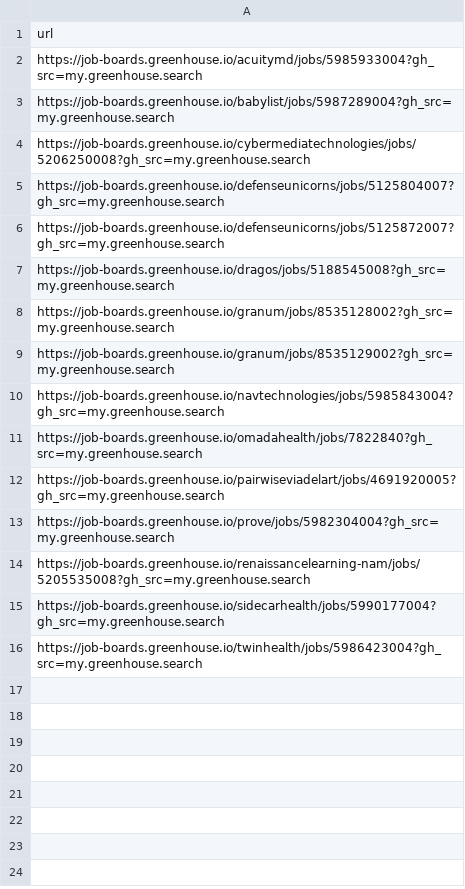
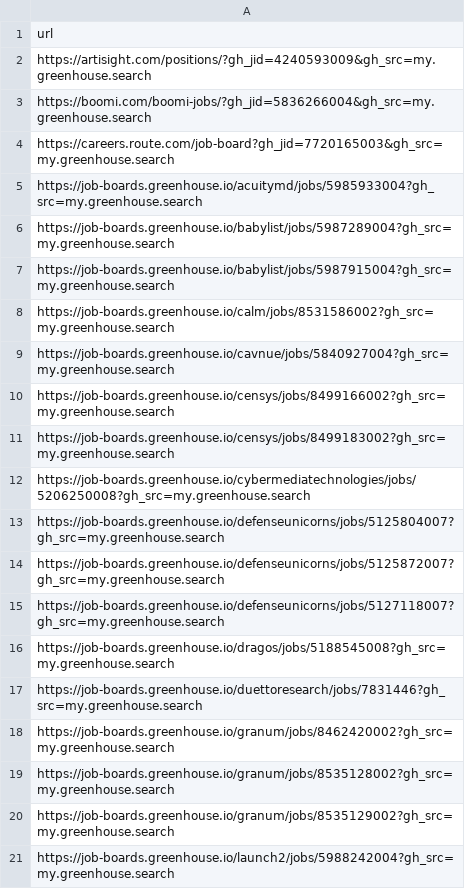
Before and after one commit to mang0dango/Jobsearch, a CSV file: data/unfiltered_jobs.csv, drawn as a sheet; only a part is shown; the shorter side is filled out with more unchanged rows; the diff covers the shown part only; the diff names each change by its address in the sheet, - before the commit and + after, or states it on an @@ line.

```diff
--- a/data/unfiltered_jobs.csv
+++ b/data/unfiltered_jobs.csv
+row 2: https://artisight.com/positions/?gh_jid=4240593009&gh_src=my.greenhouse.search
+row 3: https://boomi.com/boomi-jobs/?gh_jid=5836266004&gh_src=my.greenhouse.search
+row 4: https://careers.route.com/job-board?gh_jid=7720165003&gh_src=my.greenhouse.search
+row 7: https://job-boards.greenhouse.io/babylist/jobs/5987915004?gh_src=my.greenhouse.search
+row 8: https://job-boards.greenhouse.io/calm/jobs/8531586002?gh_src=my.greenhouse.search
+row 9: https://job-boards.greenhouse.io/cavnue/jobs/5840927004?gh_src=my.greenhouse.search
+row 10: https://job-boards.greenhouse.io/censys/jobs/8499166002?gh_src=my.greenhouse.search
+row 11: https://job-boards.greenhouse.io/censys/jobs/8499183002?gh_src=my.greenhouse.search
+row 15: https://job-boards.greenhouse.io/defenseunicorns/jobs/5127118007?gh_src=my.greenhouse.search
+row 17: https://job-boards.greenhouse.io/duettoresearch/jobs/7831446?gh_src=my.greenhouse.search
+row 18: https://job-boards.greenhouse.io/granum/jobs/8462420002?gh_src=my.greenhouse.search
+row 21: https://job-boards.greenhouse.io/launch2/jobs/5988242004?gh_src=my.greenhouse.search
```
Also changed, not shown: 28 added rows elsewhere in this file, data/approved_jobs.csv, data/processed_jobs.csv, 5 other files.
